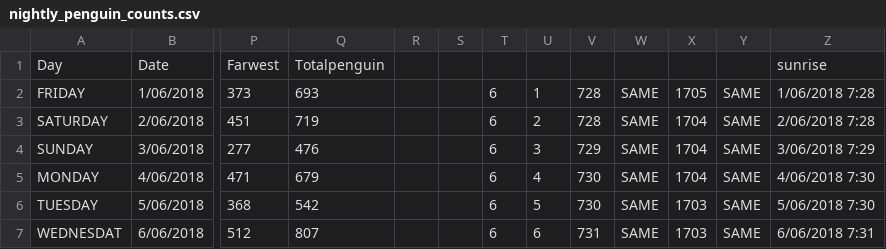
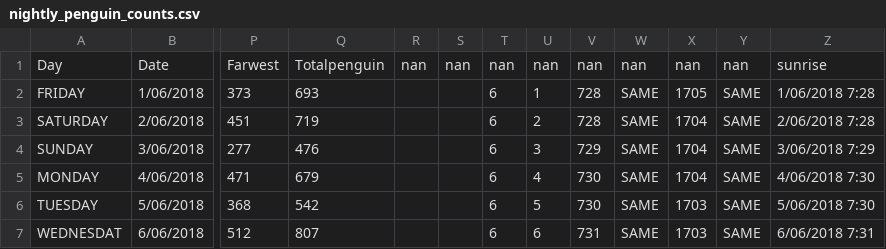
Before and after one commit to stirlingp/datavis2, a CSV file: nightly_penguin_counts.csv, drawn as a sheet; only a part is shown, gaps mark what is left out; the diff names each change by its address in the sheet, - before the commit and + after, or states it on an @@ line.

Commit message:
Update nightly_penguin_counts.csv

```diff
--- a/nightly_penguin_counts.csv
+++ b/nightly_penguin_counts.csv
-R1: (empty)
+R1: nan
-S1: (empty)
+S1: nan
-T1: (empty)
+T1: nan
-U1: (empty)
+U1: nan
-V1: (empty)
+V1: nan
-W1: (empty)
+W1: nan
-X1: (empty)
+X1: nan
-Y1: (empty)
+Y1: nan
```
